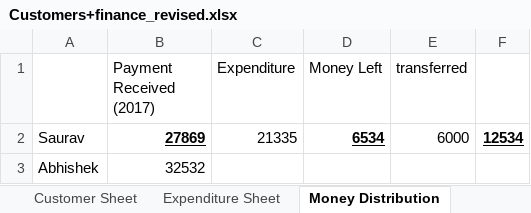
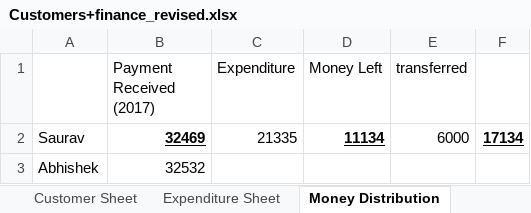
Before and after one commit to elecbits16/Accounts, an Excel workbook: Customers+finance_revised.xlsx, sheet Money Distribution, drawn as a sheet; values as stored, in another font and other column widths than the file's, no borders; the diff names each change by its address in the sheet, - before the commit and + after, or states it on an @@ line.

```diff
--- a/Customers+finance_revised.xlsx (sheet Money Distribution)
+++ b/Customers+finance_revised.xlsx (sheet Money Distribution)
-B2 (Payment Received (2017)): 27869
+B2 (Payment Received (2017)): 32469
-D2 (Money Left): 6534
+D2 (Money Left): 11134
-F2: 12534
+F2: 17134
```
Also changed, not shown: sheet Customer Sheet.
